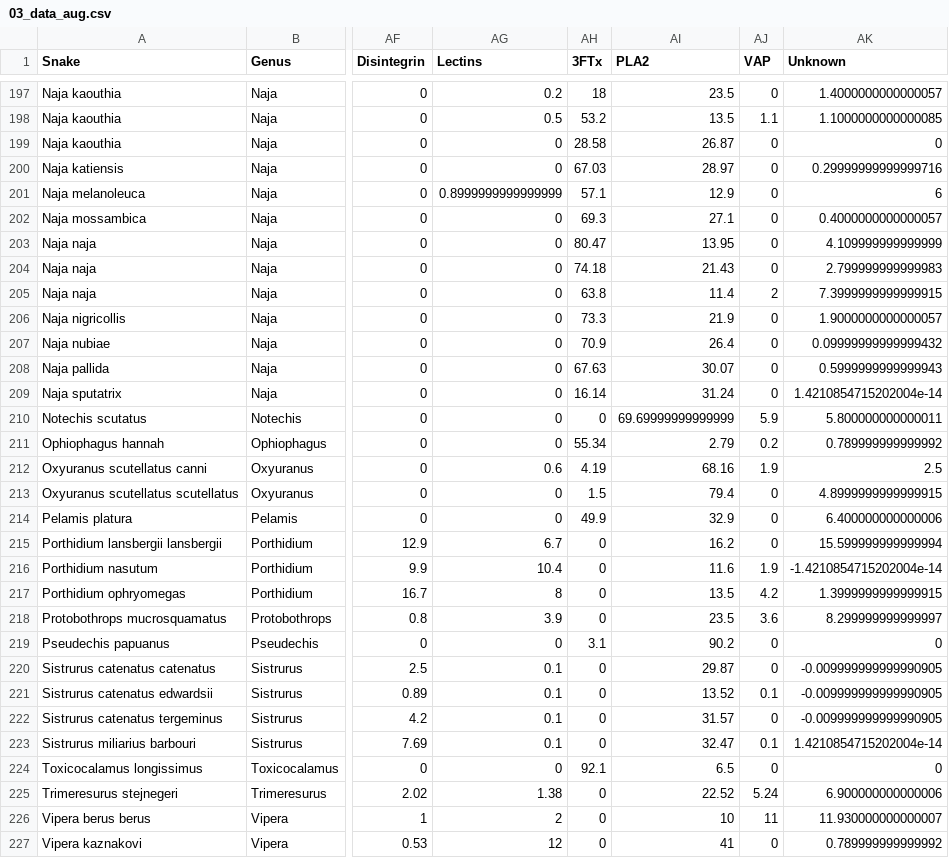
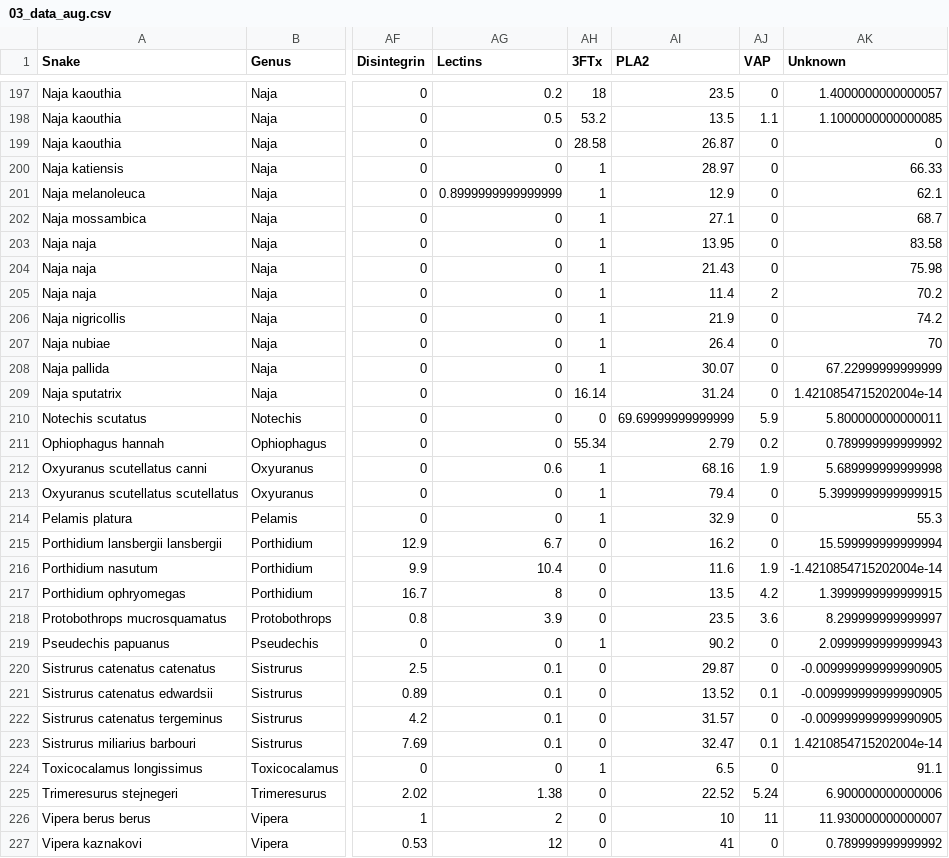
Before and after one commit to rforbiodatascience/2020_Group4, a CSV file: data/03_data_aug.csv, drawn as a sheet; only a part is shown, gaps mark what is left out; the diff covers the shown part only; the diff names each change by its address in the sheet, - before the commit and + after, or states it on an @@ line.

```diff
--- a/data/03_data_aug.csv
+++ b/data/03_data_aug.csv
-AH200 (3FTx): 67.03
+AH200 (3FTx): 1
-AK200 (Unknown): 0.29999999999999716
+AK200 (Unknown): 66.33
-AH201 (3FTx): 57.1
+AH201 (3FTx): 1
-AK201 (Unknown): 6
+AK201 (Unknown): 62.1
-AH202 (3FTx): 69.3
+AH202 (3FTx): 1
-AK202 (Unknown): 0.4000000000000057
+AK202 (Unknown): 68.7
-AH203 (3FTx): 80.47
+AH203 (3FTx): 1
-AK203 (Unknown): 4.109999999999999
+AK203 (Unknown): 83.58
-AH204 (3FTx): 74.18
+AH204 (3FTx): 1
-AK204 (Unknown): 2.799999999999983
+AK204 (Unknown): 75.98
-AH205 (3FTx): 63.8
+AH205 (3FTx): 1
-AK205 (Unknown): 7.3999999999999915
+AK205 (Unknown): 70.2
-AH206 (3FTx): 73.3
+AH206 (3FTx): 1
-AK206 (Unknown): 1.9000000000000057
+AK206 (Unknown): 74.2
-AH207 (3FTx): 70.9
+AH207 (3FTx): 1
-AK207 (Unknown): 0.09999999999999432
+AK207 (Unknown): 70
-AH208 (3FTx): 67.63
+AH208 (3FTx): 1
-AK208 (Unknown): 0.5999999999999943
+AK208 (Unknown): 67.22999999999999
-AH212 (3FTx): 4.19
+AH212 (3FTx): 1
-AK212 (Unknown): 2.5
+AK212 (Unknown): 5.689999999999998
-AH213 (3FTx): 1.5
+AH213 (3FTx): 1
-AK213 (Unknown): 4.8999999999999915
+AK213 (Unknown): 5.3999999999999915
-AH214 (3FTx): 49.9
+AH214 (3FTx): 1
-AK214 (Unknown): 6.400000000000006
+AK214 (Unknown): 55.3
-AH219 (3FTx): 3.1
+AH219 (3FTx): 1
-AK219 (Unknown): 0
+AK219 (Unknown): 2.0999999999999943
-AH224 (3FTx): 92.1
+AH224 (3FTx): 1
-AK224 (Unknown): 0
+AK224 (Unknown): 91.1
```
Also changed, not shown: 50 edited cells elsewhere in this file, 35 other files.
